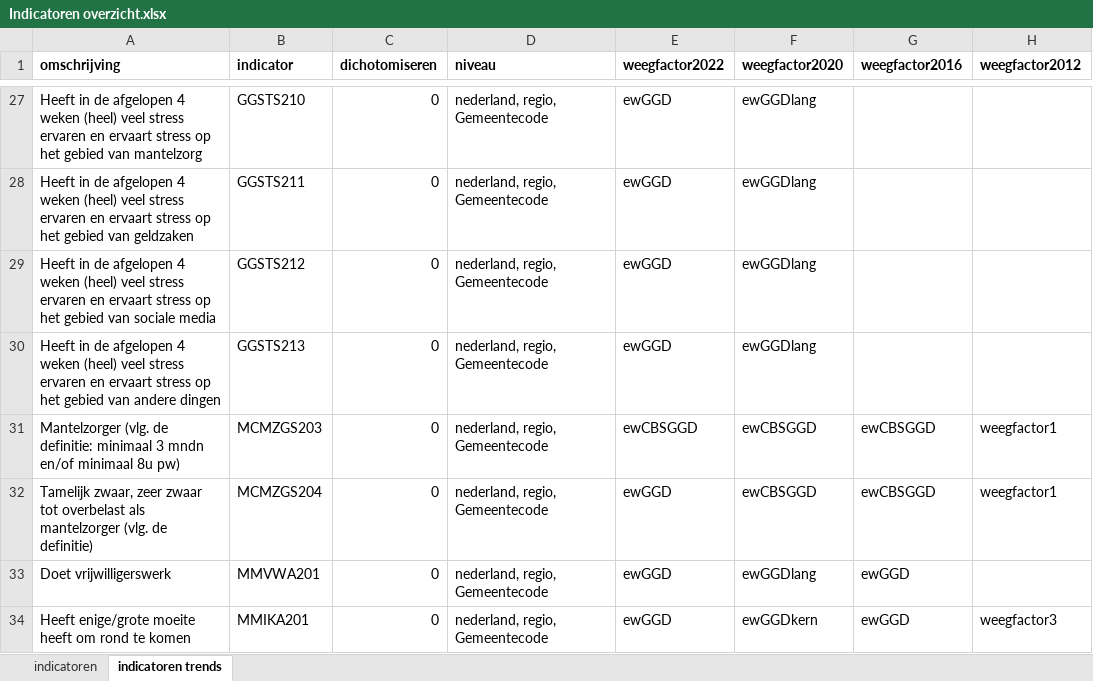
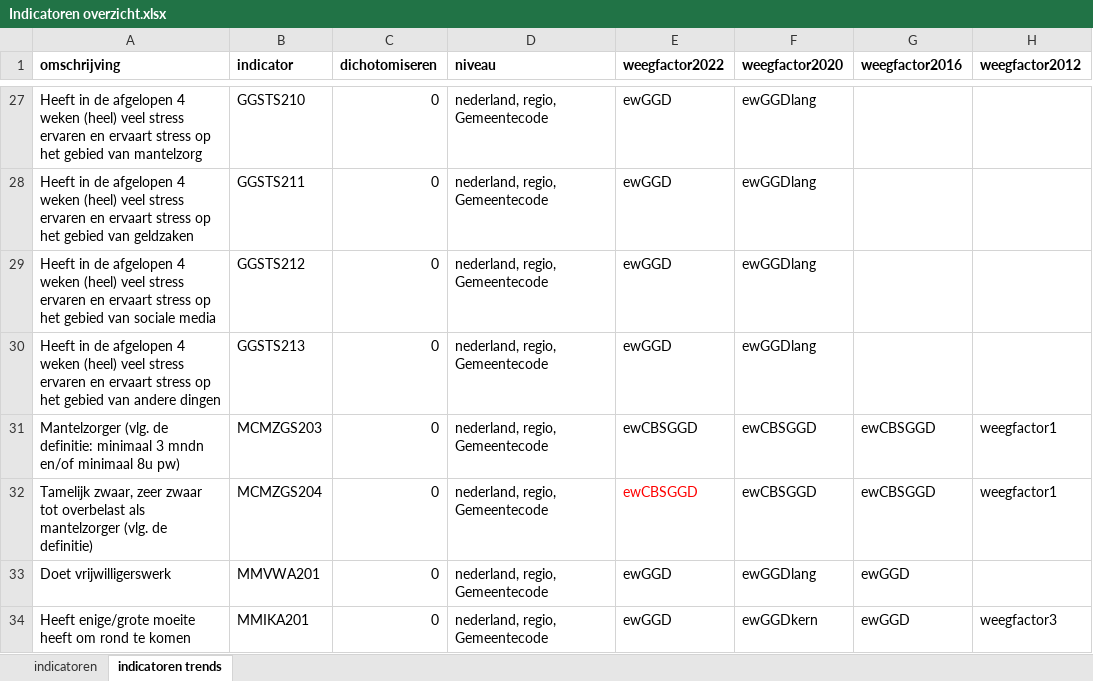
Before and after one commit to ggdatascience/rapportage_monitor_vo, an Excel workbook: Indicatoren overzicht.xlsx, sheet indicatoren trends, drawn as a sheet; only a part is shown, gaps mark what is left out; values as stored, in another font and other column widths than the file's, no borders; the diff names each change by its address in the sheet, - before the commit and + after, or states it on an @@ line.

Commit message:
Add files via upload

```diff
--- a/Indicatoren overzicht.xlsx (sheet indicatoren trends)
+++ b/Indicatoren overzicht.xlsx (sheet indicatoren trends)
-E32 (weegfactor2022): ewGGD
+E32 (weegfactor2022): ewCBSGGD
-E32 text colour: black
+E32 text colour: #FF0000
```
